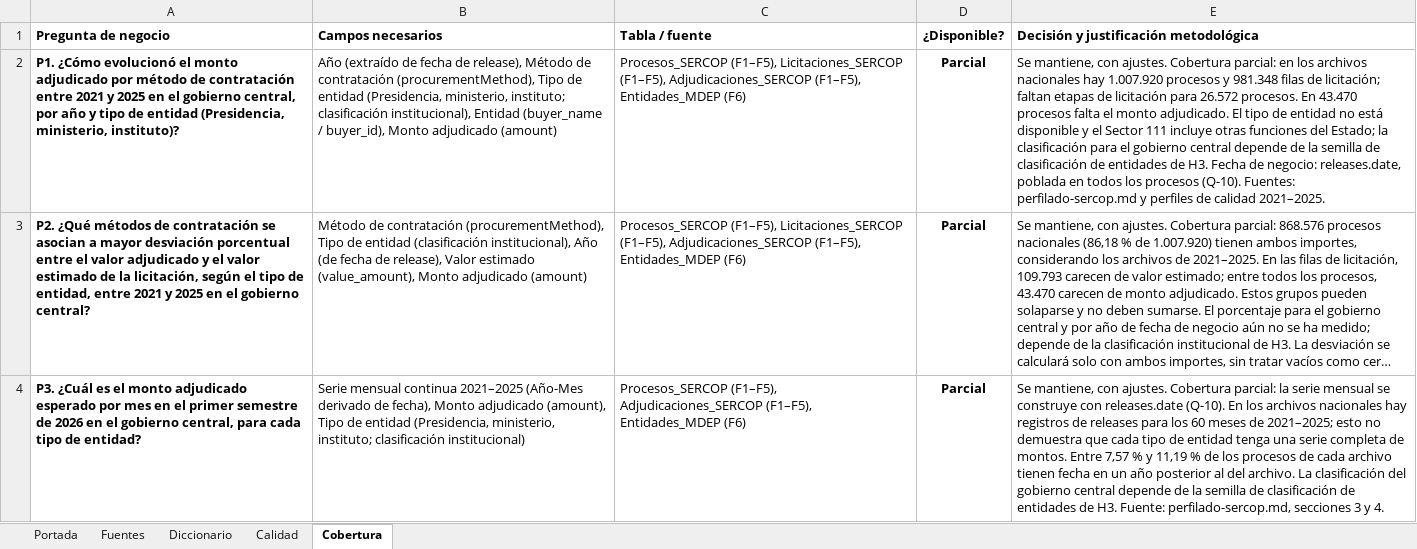
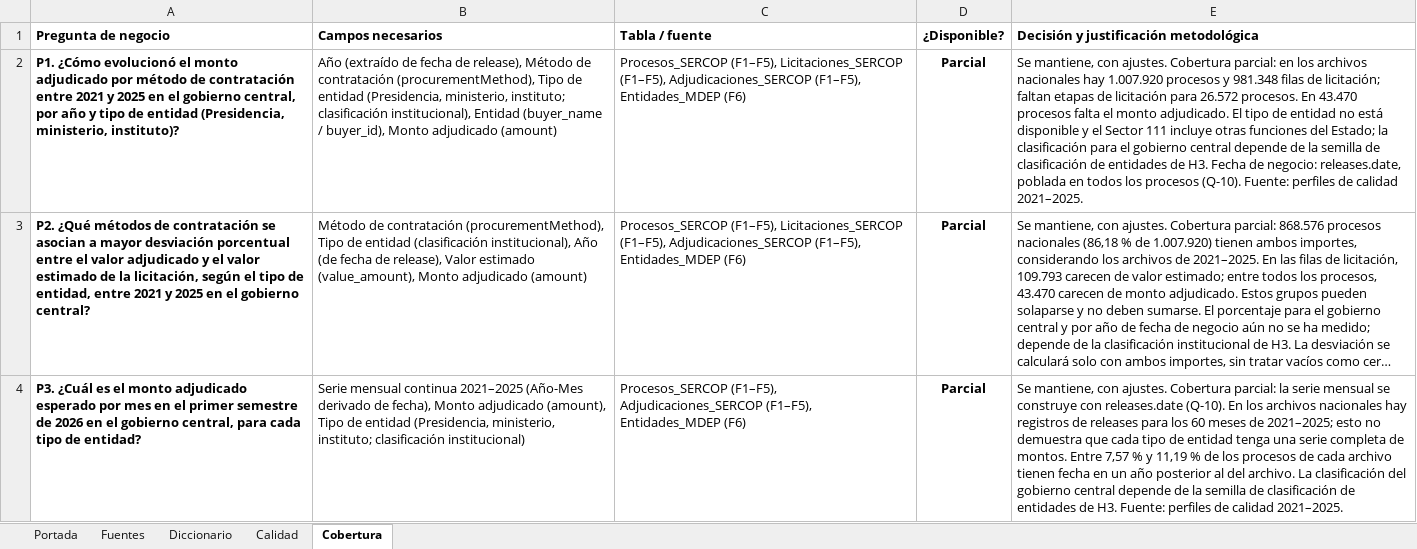
Before and after one commit to Vladimirjon/ec-gov-procurement-dw, an Excel workbook: deliverables/h2/Proyecto_Grupo5_Hito2.xlsx, sheet Cobertura, drawn as a sheet; long unchanged cells end in …; values as stored, in another font and other column widths than the file's, no borders; the diff names each change by its address in the sheet, - before the commit and + after, or states it on an @@ line.

Commit message:
fix(h2): cerrar los hallazgos P2 y P3 de la revisión del PDF de entrega
- Q-11: la prueba de 186.359 filas fue con la configuración por defecto del
  asistente; con QuoteStyle.Csv el .pbix entregado muestra 981.348.
- Fuentes F1 a F7 en el inventario (las usa la matriz de cobertura).
- Tabla 2 desde los registros de descarga: 17 archivos con su SHA-256,
  incluidas las 5 secciones de gob.ec y los JSON de contraste.
- Sin rutas internas ni referencias a ADR en el documento.
- Q-13 nuevo (consistencia de buyer_name: 425 variantes de escritura en
  2021-2025) y S-05 (completitud de los campos clave de releases); la matriz
  usa S-05 y Q-13, y Q-E06 indica que compara SERCOP con el catálogo MDEP.
- Encabezado con «Título:» y «Equipo #: 5»; registro uniforme en las filas
  Q-E (USD en millones, «Impacto ...»); sin palabras partidas a mitad.
- Registro de la descarga parcial de 2024 que estaba en datos_crudos.
- PDF regenerado (10 páginas) y libro actualizado desde Excel conservando
  el formato; 0 discrepancias en 461 celdas.

Avanza #65

```diff
--- a/deliverables/h2/Proyecto_Grupo5_Hito2.xlsx (sheet Cobertura)
+++ b/deliverables/h2/Proyecto_Grupo5_Hito2.xlsx (sheet Cobertura)
-E2: …procesos (Q-10). Fuentes: perfilado-sercop.md y perfiles de…
+E2: …procesos (Q-10). Fuente: perfiles de…
-E4: …H3. Fuente: perfilado-sercop.md, secciones 3 y 4.
+E4: …H3. Fuente: perfiles de calidad 2021–2025.
```
Also changed, not shown: sheet Calidad, sheet Fuentes, sheet Diccionario, sheet Portada, 9 other files.
